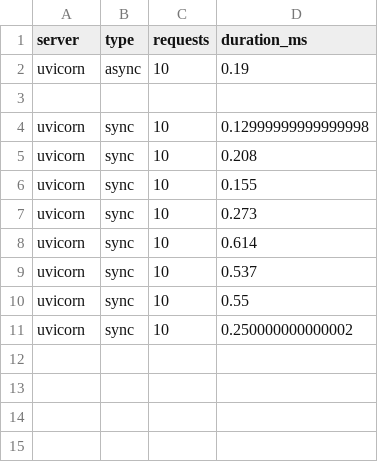
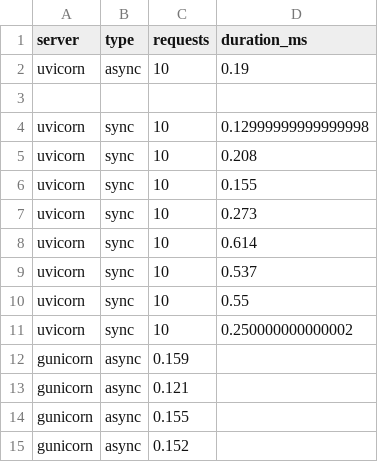
Before and after one commit to elmarAbdullayev/benchmark-backend, a CSV file: benchmark_results.csv, drawn as a sheet; the diff names each change by its address in the sheet, - before the commit and + after, or states it on an @@ line.

```diff
--- a/benchmark_results.csv
+++ b/benchmark_results.csv
+row 12: gunicorn | async | 0.159
+row 13: gunicorn | async | 0.121
+row 14: gunicorn | async | 0.155
+row 15: gunicorn | async | 0.152
```
Also changed, not shown: 1 other file.
